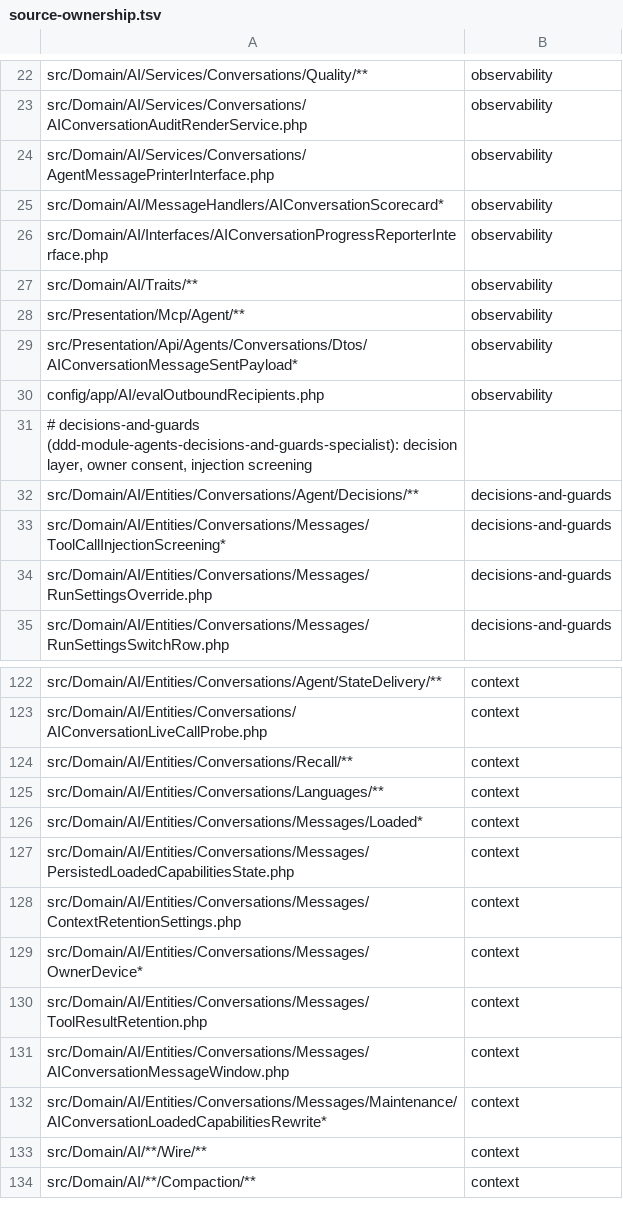
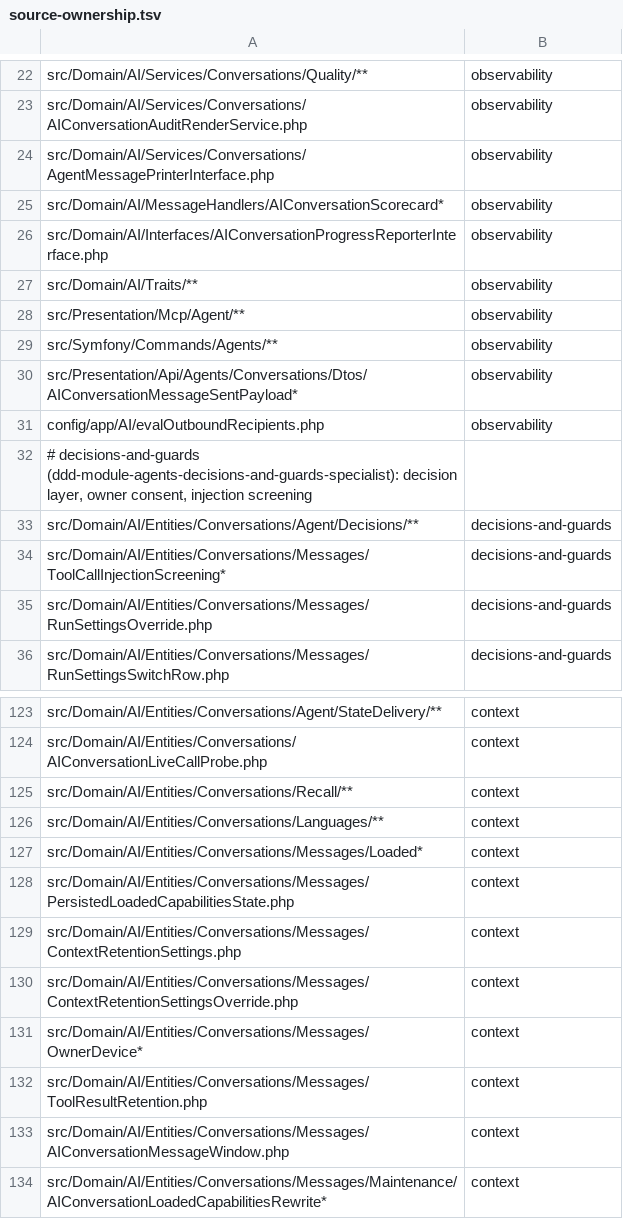
Before and after one commit to ddd-framework/ddd-agents, a TSV file: .claude/skills/ddd-module-agents-specialist/references/source-ownership.tsv, drawn as a sheet; only a part is shown, gaps mark what is left out; the shorter side is filled out with more unchanged rows; the diff names each change by its address in the sheet, - before the commit and + after, or states it on an @@ line.

```diff
--- a/.claude/skills/ddd-module-agents-specialist/references/source-ownership.tsv
+++ b/.claude/skills/ddd-module-agents-specialist/references/source-ownership.tsv
+row 29: src/Symfony/Commands/Agents/** | observability
+row 130: src/Domain/AI/Entities/Conversations/Messages/ContextRetentionSettingsOverride.php | context
```
Also changed, not shown: 47 other files.
